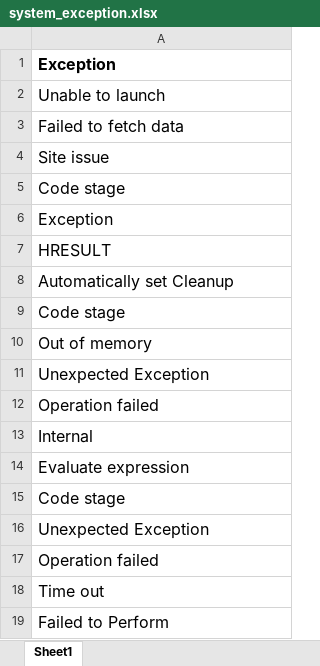
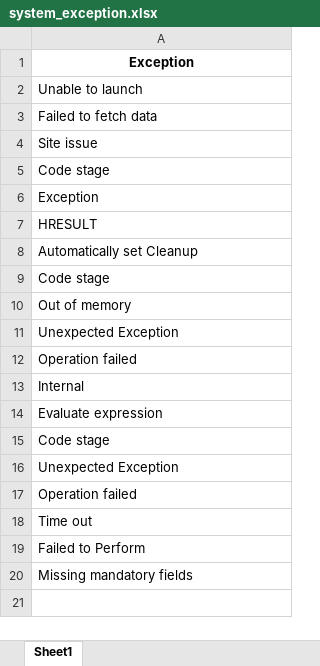
Before and after one commit to d2Anubis/hackpions-2-ey-gds-hackathon, an Excel workbook: data/system_exception.xlsx, sheet Sheet1, drawn as a sheet; values as stored, in another font and other column widths than the file's, no borders; the diff names each change by its address in the sheet, - before the commit and + after, or states it on an @@ line.

Commit message:
exception tag update module implemented and tested

```diff
--- a/data/system_exception.xlsx (sheet Sheet1)
+++ b/data/system_exception.xlsx (sheet Sheet1)
@@ A1:A19 text size: smaller @@
-A1 alignment: left
+A1 alignment: center
+row 20: Missing mandatory fields
```
Also changed, not shown: data/business_exception.xlsx, data/exceptions.xlsx, 2 other files.
